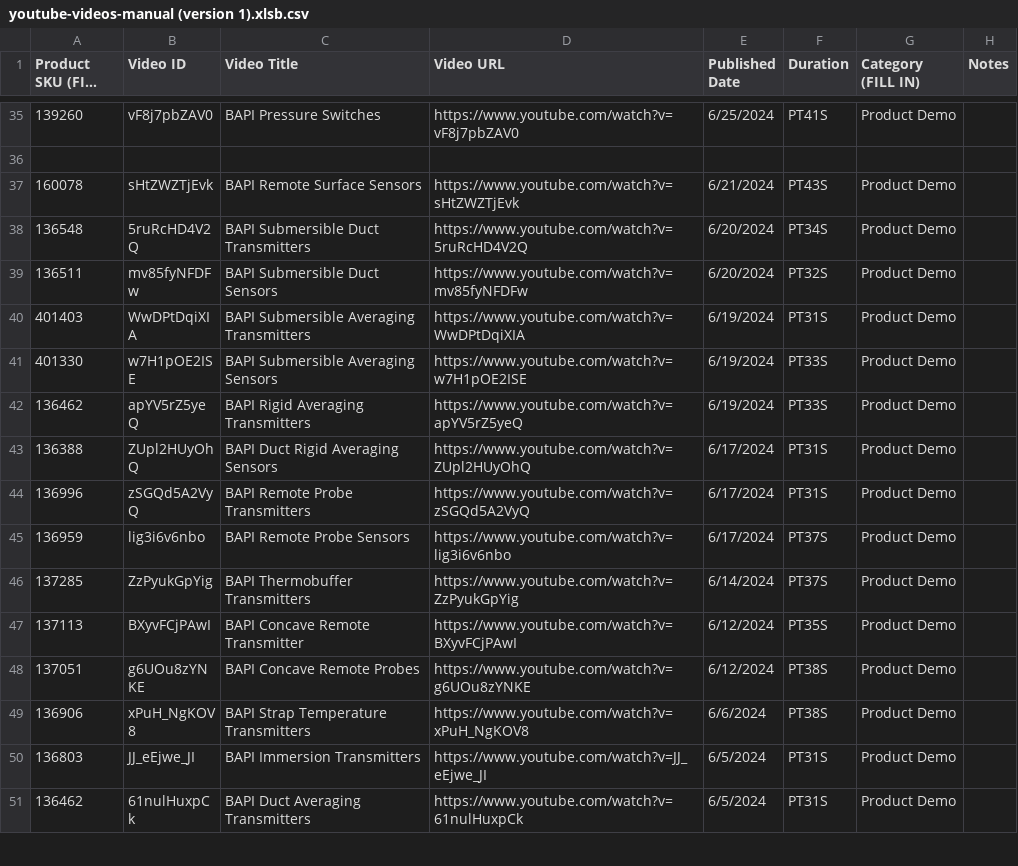
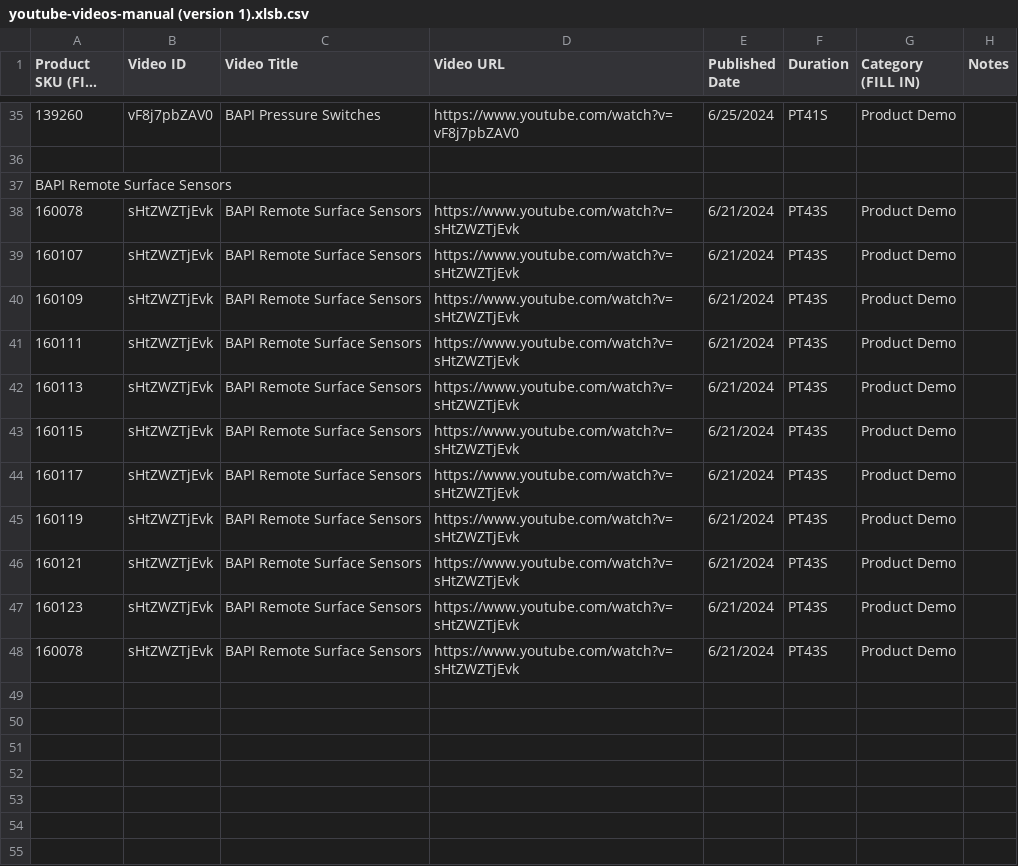
Before and after one commit to ateece-bapi/bapi-headless, a CSV file: web/youtube-videos-manual (version 1).xlsb.csv, drawn as a sheet; only a part is shown, gaps mark what is left out; the shorter side is filled out with more unchanged rows; long unchanged cells end in …; the diff covers the shown part only; the diff names each change by its address in the sheet, - before the commit and + after, or states it on an @@ line.

Commit message:
chore: update product video mappings from CSV
- Added product IDs to youtube-videos-manual CSV
- Regenerated product-videos.json with updated mappings
- Now 47 videos mapped to 46 products (45 with videos)
- Updated scan results reflect current state

```diff
--- a/web/youtube-videos-manual (version 1).xlsb.csv
+++ b/web/youtube-videos-manual (version 1).xlsb.csv
+row 37: BAPI Remote Surface Sensors
+row 39: 160107 | sHtZWZTjEvk | BAPI Remote Surface Sensors | https://www.youtube.com/watch?v=sHtZWZTjEvk | 6/21/2024 | PT43S | Product Demo
+row 40: 160109 | sHtZWZTjEvk | BAPI Remote Surface Sensors | https://www.youtube.com/watch?v=sHtZWZTjEvk | 6/21/2024 | PT43S | Product Demo
+row 41: 160111 | sHtZWZTjEvk | BAPI Remote Surface Sensors | https://www.youtube.com/watch?v=sHtZWZTjEvk | 6/21/2024 | PT43S | Product Demo
+row 42: 160113 | sHtZWZTjEvk | BAPI Remote Surface Sensors | https://www.youtube.com/watch?v=sHtZWZTjEvk | 6/21/2024 | PT43S | Product Demo
+row 43: 160115 | sHtZWZTjEvk | BAPI Remote Surface Sensors | https://www.youtube.com/watch?v=sHtZWZTjEvk | 6/21/2024 | PT43S | Product Demo
+row 44: 160117 | sHtZWZTjEvk | BAPI Remote Surface Sensors | https://www.youtube.com/watch?v=sHtZWZTjEvk | 6/21/2024 | PT43S | Product Demo
+row 45: 160119 | sHtZWZTjEvk | BAPI Remote Surface Sensors | https://www.youtube.com/watch?v=sHtZWZTjEvk | 6/21/2024 | PT43S | Product Demo
+row 46: 160121 | sHtZWZTjEvk | BAPI Remote Surface Sensors | https://www.youtube.com/watch?v=sHtZWZTjEvk | 6/21/2024 | PT43S | Product Demo
+row 47: 160123 | sHtZWZTjEvk | BAPI Remote Surface Sensors | https://www.youtube.com/watch?v=sHtZWZTjEvk | 6/21/2024 | PT43S | Product Demo
+row 48: 160078 | sHtZWZTjEvk | BAPI Remote Surface Sensors | https://www.youtube.com/watch?v=sHtZWZTjEvk | 6/21/2024 | PT43S | Product Demo
+row 49: (empty)
+row 50: (empty)
+row 51: (empty)
+row 52: (empty)
+row 53: (empty)
+row 54: (empty)
+row 55: (empty)
```
Also changed, not shown: 14 added rows and 9 edited cells elsewhere in this file, 1 other file.
